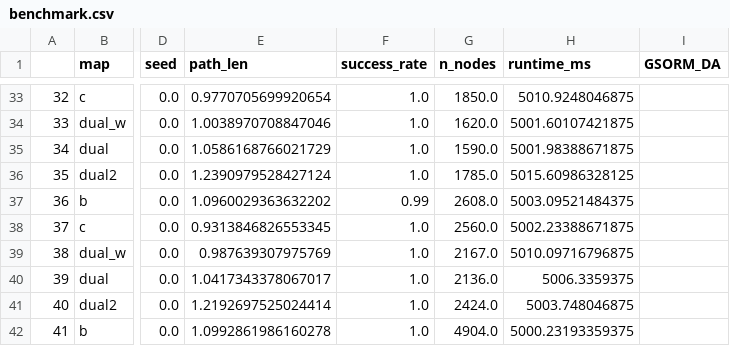
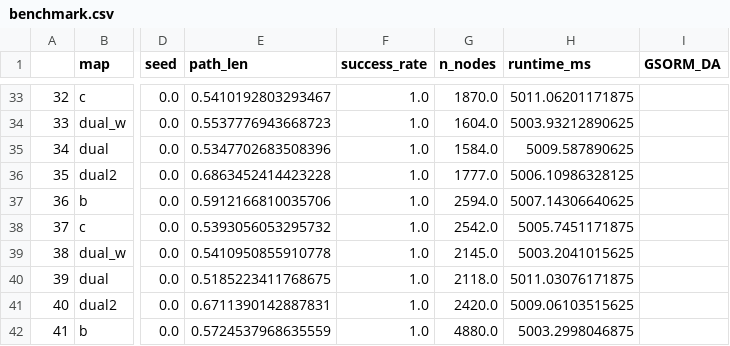
Before and after one commit to ct2034/miriam, a CSV file: roadmaps/benchmark.csv, drawn as a sheet; only a part is shown, gaps mark what is left out; the diff covers the shown part only; the diff names each change by its address in the sheet, - before the commit and + after, or states it on an @@ line.

```diff
--- a/roadmaps/benchmark.csv
+++ b/roadmaps/benchmark.csv
-E33 (path_len): 0.9770705699920654
+E33 (path_len): 0.5410192803293467
-G33 (n_nodes): 1850.0
+G33 (n_nodes): 1870.0
-H33 (runtime_ms): 5010.9248046875
+H33 (runtime_ms): 5011.06201171875
-E34 (path_len): 1.0038970708847046
+E34 (path_len): 0.5537776943668723
-G34 (n_nodes): 1620.0
+G34 (n_nodes): 1604.0
-H34 (runtime_ms): 5001.60107421875
+H34 (runtime_ms): 5003.93212890625
-E35 (path_len): 1.0586168766021729
+E35 (path_len): 0.5347702683508396
-G35 (n_nodes): 1590.0
+G35 (n_nodes): 1584.0
-H35 (runtime_ms): 5001.98388671875
+H35 (runtime_ms): 5009.587890625
-E36 (path_len): 1.2390979528427124
+E36 (path_len): 0.6863452414423228
-G36 (n_nodes): 1785.0
+G36 (n_nodes): 1777.0
-H36 (runtime_ms): 5015.60986328125
+H36 (runtime_ms): 5006.10986328125
-E37 (path_len): 1.0960029363632202
+E37 (path_len): 0.5912166810035706
-F37 (success_rate): 0.99
+F37 (success_rate): 1.0
-G37 (n_nodes): 2608.0
+G37 (n_nodes): 2594.0
-H37 (runtime_ms): 5003.09521484375
+H37 (runtime_ms): 5007.14306640625
-E38 (path_len): 0.9313846826553345
+E38 (path_len): 0.5393056053295732
-G38 (n_nodes): 2560.0
+G38 (n_nodes): 2542.0
-H38 (runtime_ms): 5002.23388671875
+H38 (runtime_ms): 5005.7451171875
-E39 (path_len): 0.987639307975769
+E39 (path_len): 0.5410950855910778
-G39 (n_nodes): 2167.0
+G39 (n_nodes): 2145.0
-H39 (runtime_ms): 5010.09716796875
+H39 (runtime_ms): 5003.2041015625
-E40 (path_len): 1.0417343378067017
+E40 (path_len): 0.5185223411768675
-G40 (n_nodes): 2136.0
+G40 (n_nodes): 2118.0
-H40 (runtime_ms): 5006.3359375
+H40 (runtime_ms): 5011.03076171875
-E41 (path_len): 1.2192697525024414
+E41 (path_len): 0.6711390142887831
-G41 (n_nodes): 2424.0
+G41 (n_nodes): 2420.0
-H41 (runtime_ms): 5003.748046875
+H41 (runtime_ms): 5009.06103515625
-E42 (path_len): 1.0992861986160278
+E42 (path_len): 0.5724537968635559
-G42 (n_nodes): 4904.0
+G42 (n_nodes): 4880.0
-H42 (runtime_ms): 5000.23193359375
+H42 (runtime_ms): 5003.2998046875
```
Also changed, not shown: 113 edited cells elsewhere in this file, 53 other files.
